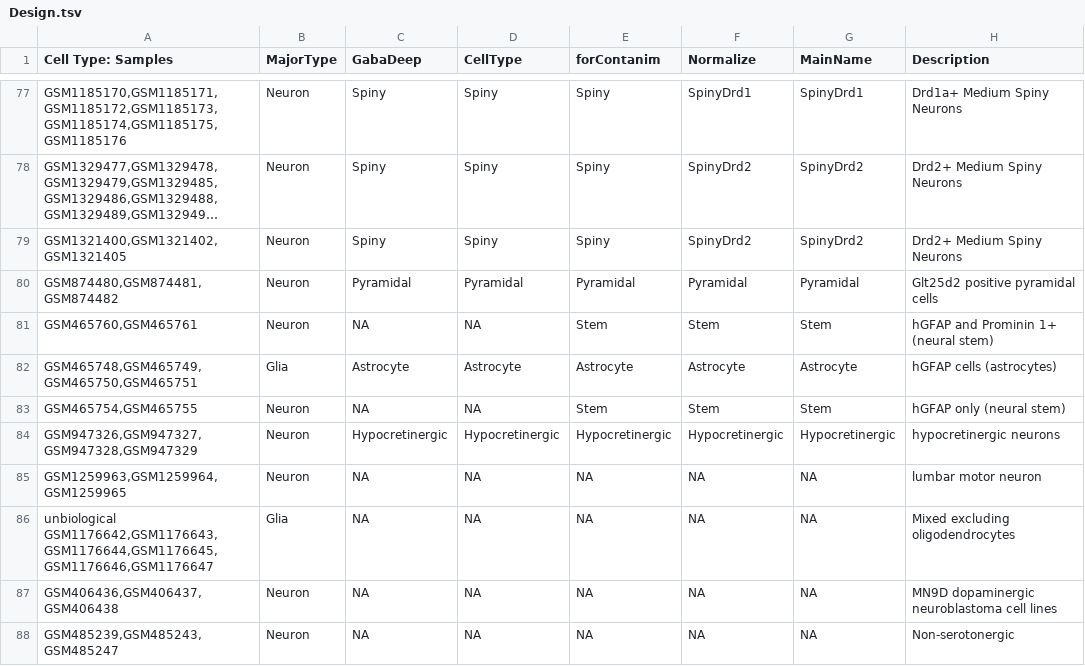
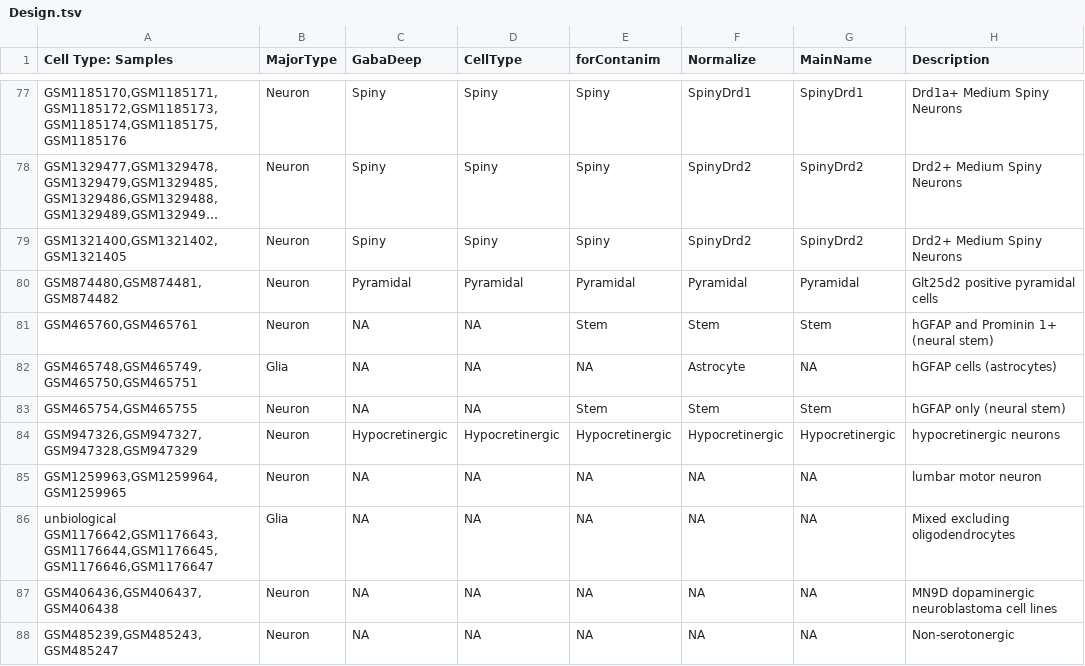
Before and after one commit to oganm/masterOfCellTypes, a TSV file: Data/Design.tsv, drawn as a sheet; only a part is shown, gaps mark what is left out; long unchanged cells end in …; the diff names each change by its address in the sheet, - before the commit and + after, or states it on an @@ line.

```diff
--- a/Data/Design.tsv
+++ b/Data/Design.tsv
-C82 (GabaDeep): Astrocyte
+C82 (GabaDeep): NA
-D82 (CellType): Astrocyte
+D82 (CellType): NA
-E82 (forContanim): Astrocyte
+E82 (forContanim): NA
-G82 (MainName): Astrocyte
+G82 (MainName): NA
```
Also changed, not shown: 4 other files.
